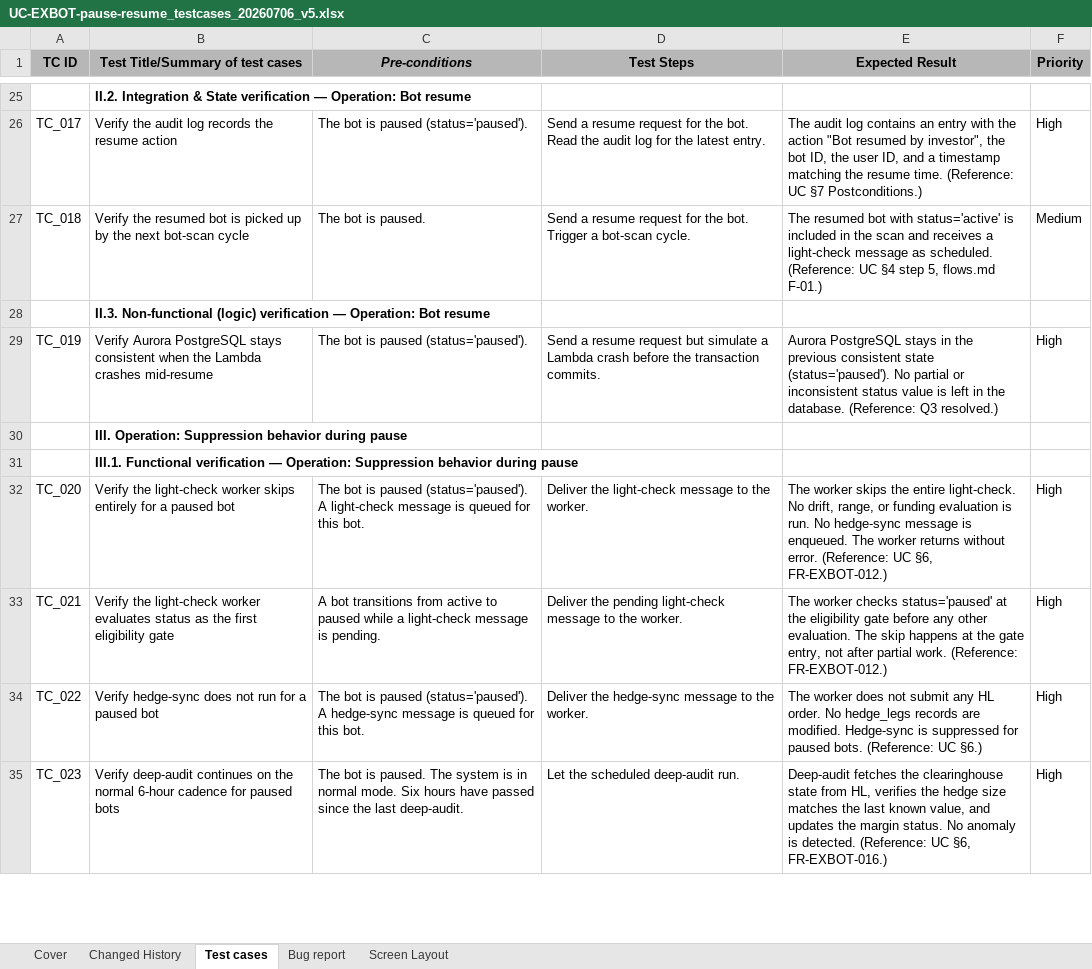
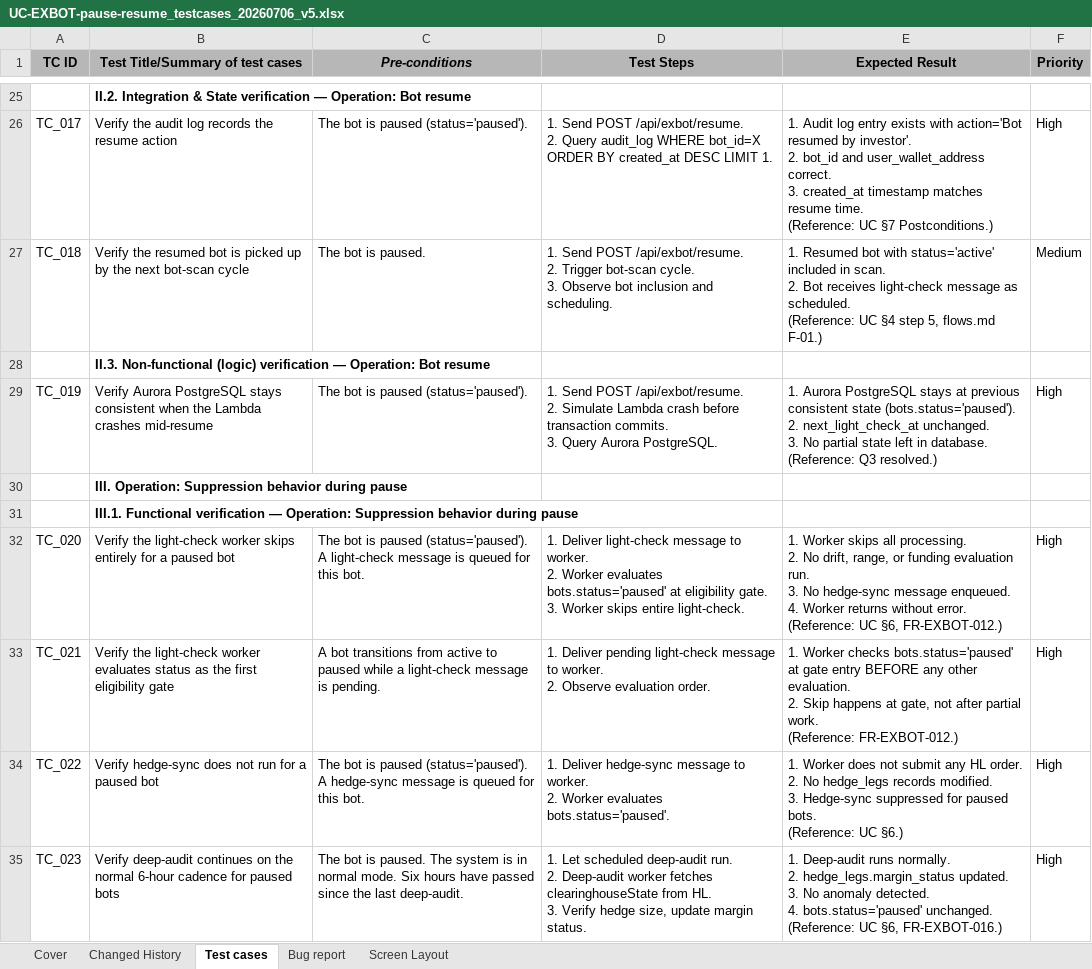
Before and after one commit to TrinhBuiSotatek/Bonanzapool, an Excel workbook: docs/qc/testcases/UC-EXBOT-pause-resume/UC-EXBOT-pause-resume_testcases_20260706_v5.xlsx, sheet Test cases, drawn as a sheet; only a part is shown, gaps mark what is left out; values as stored, in another font and other column widths than the file's, no borders; ↵ is a line break in a cell; the diff covers the shown part only; the diff names each change by its address in the sheet, - before the commit and + after, or states it on an @@ line.

Commit message:
Re audit pause resume

```diff
--- a/docs/qc/testcases/UC-EXBOT-pause-resume/UC-EXBOT-pause-resume_testcases_20260706_v5.xlsx (sheet Test cases)
+++ b/docs/qc/testcases/UC-EXBOT-pause-resume/UC-EXBOT-pause-resume_testcases_20260706_v5.xlsx (sheet Test cases)
-D26 (Test Steps): Send a resume request for the bot. Read the audit log for the latest entry.
+D26 (Test Steps): 1. Send POST /api/exbot/resume. ↵ 2. Query audit_log WHERE bot_id=X ORDER BY created_at DESC LIMIT 1.
-E26 (Expected Result): The audit log contains an entry with the action "Bot resumed by investor", the bot ID, the user ID, and a timestamp matching the resume time.…
+E26 (Expected Result): 1. Audit log entry exists with action='Bot resumed by investor'. ↵ 2. bot_id and user_wallet_address correct. ↵ 3. created_at timestamp matches resume time.…
-D27 (Test Steps): Send a resume request for the bot. Trigger a bot-scan cycle.
+D27 (Test Steps): 1. Send POST /api/exbot/resume. ↵ 2. Trigger bot-scan cycle. ↵ 3. Observe bot inclusion and scheduling.
-E27 (Expected Result): The resumed bot with status='active' is included in the scan and receives a light-check message…
+E27 (Expected Result): 1. Resumed bot with status='active' included in scan. ↵ 2. Bot receives light-check message…
-D29 (Test Steps): Send a resume request but simulate a Lambda crash before the transaction commits.
+D29 (Test Steps): 1. Send POST /api/exbot/resume. ↵ 2. Simulate Lambda crash before transaction commits. ↵ 3. Query Aurora PostgreSQL.
-E29 (Expected Result): Aurora PostgreSQL stays in the previous consistent state (status='paused'). No partial or inconsistent status value is left in the database. (Reference:…
+E29 (Expected Result): 1. Aurora PostgreSQL stays at previous consistent state (bots.status='paused'). ↵ 2. next_light_check_at unchanged. ↵ 3. No partial state left in database. ↵ (Reference:…
-D32 (Test Steps): Deliver the light-check message to the worker.
+D32 (Test Steps): 1. Deliver light-check message to worker. ↵ 2. Worker evaluates bots.status='paused' at eligibility gate. ↵ 3. Worker skips entire light-check.
-E32 (Expected Result): The worker skips the entire light-check. No drift, range, or funding evaluation is run. No hedge-sync message is enqueued. The worker returns without…
+E32 (Expected Result): 1. Worker skips all processing. ↵ 2. No drift, range, or funding evaluation run. ↵ 3. No hedge-sync message enqueued. ↵ 4. Worker returns without…
-D33 (Test Steps): Deliver the pending light-check message to the worker.
+D33 (Test Steps): 1. Deliver pending light-check message to worker. ↵ 2. Observe evaluation order.
-E33 (Expected Result): The worker checks status='paused' at the eligibility gate before any other evaluation. The skip happens at the gate entry, not after…
+E33 (Expected Result): 1. Worker checks bots.status='paused' at gate entry BEFORE any other evaluation. ↵ 2. Skip happens at gate, not after…
-D34 (Test Steps): Deliver the hedge-sync message to the worker.
+D34 (Test Steps): 1. Deliver hedge-sync message to worker. ↵ 2. Worker evaluates bots.status='paused'.
-E34 (Expected Result): The worker does not submit any HL order. No hedge_legs records are modified. Hedge-sync is suppressed for…
+E34 (Expected Result): 1. Worker does not submit any HL order. ↵ 2. No hedge_legs records modified. ↵ 3. Hedge-sync suppressed for…
-D35 (Test Steps): Let the scheduled deep-audit run.
+D35 (Test Steps): 1. Let scheduled deep-audit run. ↵ 2. Deep-audit worker fetches clearinghouseState from HL. ↵ 3. Verify hedge size, update margin status.
-E35 (Expected Result): Deep-audit fetches the clearinghouse state from HL, verifies the hedge size matches the last known value, and updates the margin status. No anomaly is detected. (Reference: UC…
+E35 (Expected Result): 1. Deep-audit runs normally. ↵ 2. hedge_legs.margin_status updated. ↵ 3. No anomaly detected. ↵ 4. bots.status='paused' unchanged. ↵ (Reference: UC…
```
Also changed, not shown: 48 edited cells elsewhere in this sheet, 5 other files.
